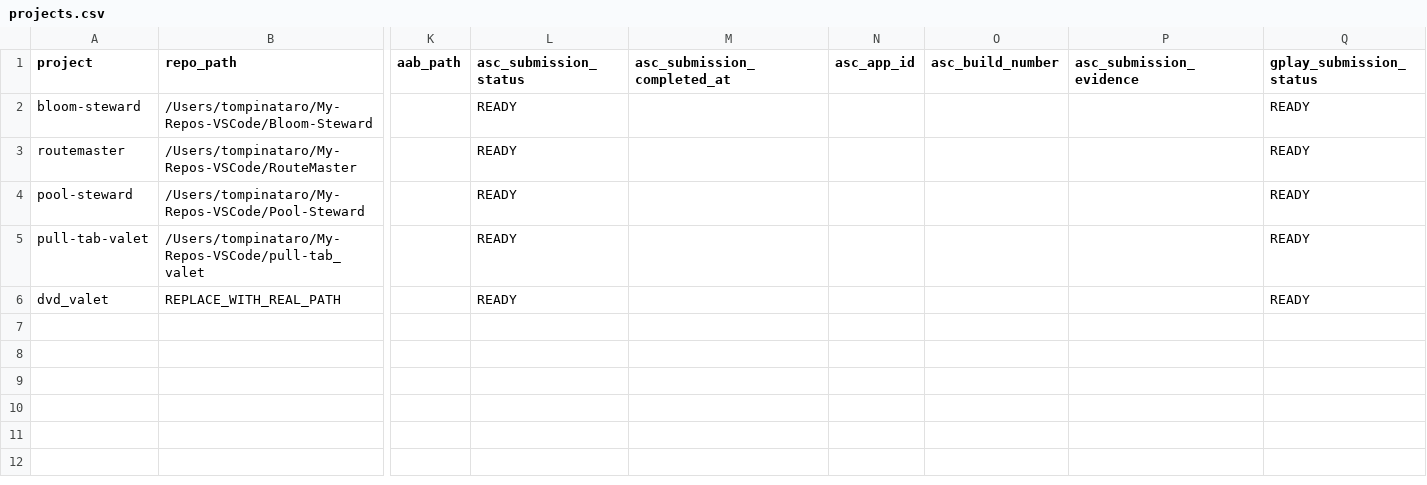
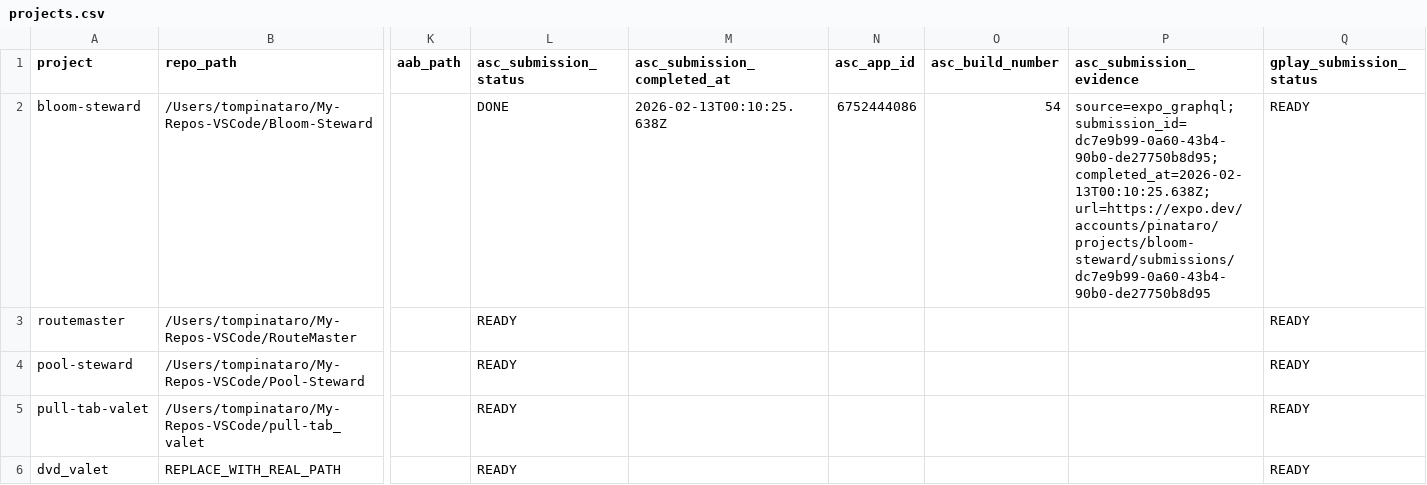
Before and after one commit to tompinataro/RouteMaster, a CSV file: action-grid/projects.csv, drawn as a sheet; only a part is shown, gaps mark what is left out; the diff names each change by its address in the sheet, - before the commit and + after, or states it on an @@ line.

Commit message:
action-grid: add VERIFY command with hard Expo submission evidence

```diff
--- a/action-grid/projects.csv
+++ b/action-grid/projects.csv
-L2 (asc_submission_status): READY
+L2 (asc_submission_status): DONE
-M2 (asc_submission_completed_at): (empty)
+M2 (asc_submission_completed_at): 2026-02-13T00:10:25.638Z
-N2 (asc_app_id): (empty)
+N2 (asc_app_id): 6752444086
-O2 (asc_build_number): (empty)
+O2 (asc_build_number): 54
-P2 (asc_submission_evidence): (empty)
+P2 (asc_submission_evidence): source=expo_graphql; submission_id=dc7e9b99-0a60-43b4-90b0-de27750b8d95; completed_at=2026-02-13T00:10:25.638Z; url=https://expo.dev/accounts/pinataro/projects/bloom-steward/submissions/dc7e9b99-0a60-43b4-90b0-de27750b8d95
```
Also changed, not shown: 4 other files.
